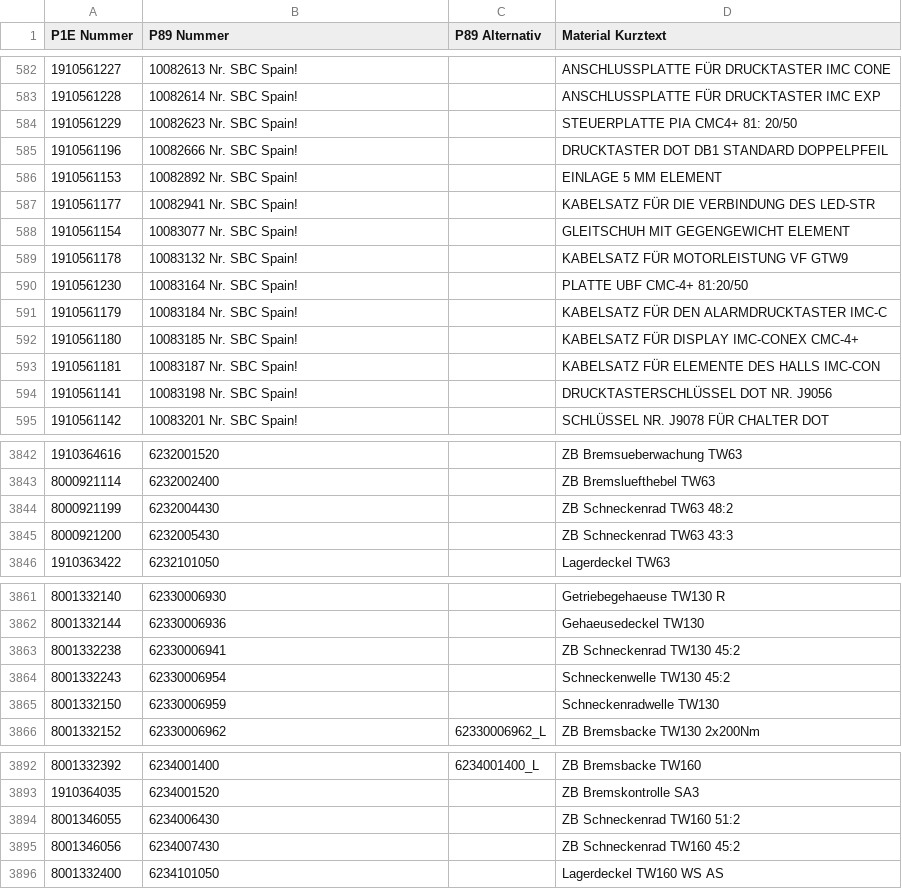
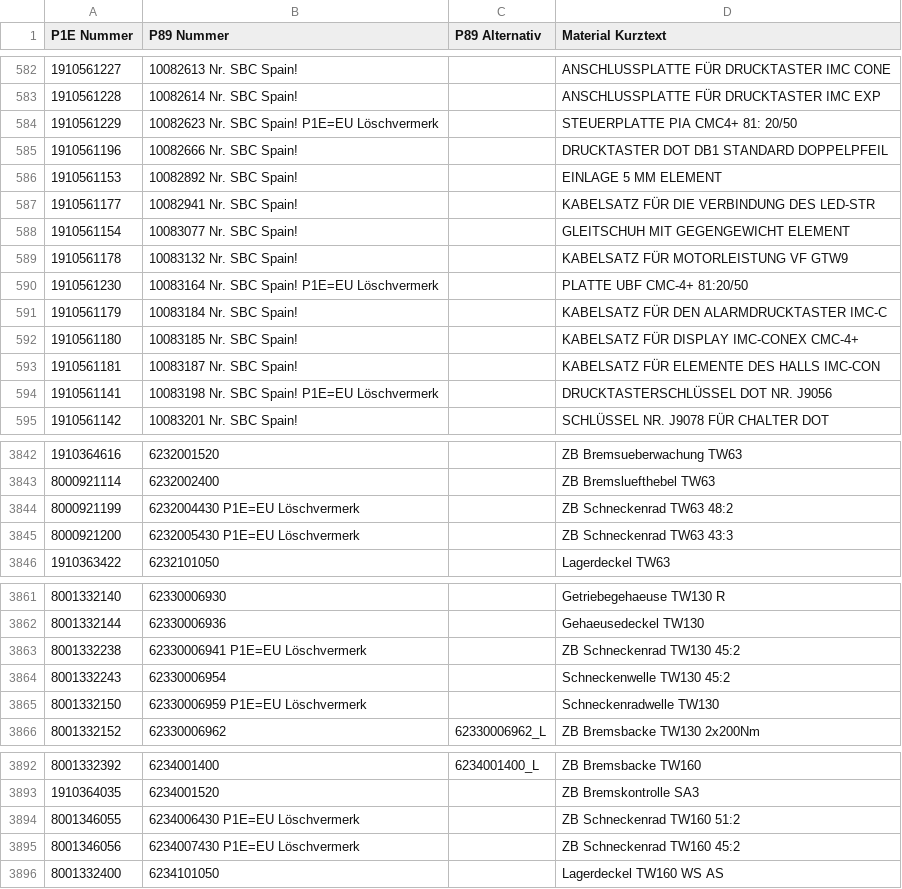
Before and after one commit to Waly1981/ETK_mini, a CSV file: Datenbank.csv, drawn as a sheet; only a part is shown, gaps mark what is left out; the diff covers the shown part only.

Commit message:
16.01.2026 - 17:20:45 Uhr

```diff
--- a/Datenbank.csv
+++ b/Datenbank.csv
@@ -583,3 +583,3 @@ P1E Nummer;P89 Nummer;P89 Alternativ;Material Kurztext
 1910561228;10082614 Nr. SBC Spain!;;ANSCHLUSSPLATTE FÜR DRUCKTASTER IMC EXP
-1910561229;10082623 Nr. SBC Spain!;;STEUERPLATTE PIA CMC4+ 81: 20/50
+1910561229;10082623 Nr. SBC Spain! P1E=EU Löschvermerk;;STEUERPLATTE PIA CMC4+ 81: 20/50
 1910561196;10082666 Nr. SBC Spain!;;DRUCKTASTER DOT DB1 STANDARD DOPPELPFEIL
@@ -589,3 +589,3 @@ P1E Nummer;P89 Nummer;P89 Alternativ;Material Kurztext
 1910561178;10083132 Nr. SBC Spain!;;KABELSATZ FÜR MOTORLEISTUNG VF GTW9
-1910561230;10083164 Nr. SBC Spain!;;PLATTE UBF CMC-4+ 81:20/50
+1910561230;10083164 Nr. SBC Spain! P1E=EU Löschvermerk;;PLATTE UBF CMC-4+ 81:20/50
 1910561179;10083184 Nr. SBC Spain!;;KABELSATZ FÜR DEN ALARMDRUCKTASTER IMC-C
@@ -593,3 +593,3 @@ P1E Nummer;P89 Nummer;P89 Alternativ;Material Kurztext
 1910561181;10083187 Nr. SBC Spain!;;KABELSATZ FÜR ELEMENTE DES HALLS IMC-CON
-1910561141;10083198 Nr. SBC Spain!;;DRUCKTASTERSCHLÜSSEL DOT NR. J9056
+1910561141;10083198 Nr. SBC Spain! P1E=EU Löschvermerk;;DRUCKTASTERSCHLÜSSEL DOT NR. J9056
 1910561142;10083201 Nr. SBC Spain!;;SCHLÜSSEL NR. J9078 FÜR CHALTER DOT
@@ -3844,4 +3844,4 @@ P1E Nummer;P89 Nummer;P89 Alternativ;Material Kurztext
 8000921114;6232002400;;ZB Bremsluefthebel TW63
-8000921199;6232004430;;ZB Schneckenrad TW63 48:2
-8000921200;6232005430;;ZB Schneckenrad TW63 43:3
+8000921199;6232004430 P1E=EU Löschvermerk;;ZB Schneckenrad TW63 48:2
+8000921200;6232005430 P1E=EU Löschvermerk;;ZB Schneckenrad TW63 43:3
 1910363422;6232101050;;Lagerdeckel TW63
@@ -3863,5 +3863,5 @@ P1E Nummer;P89 Nummer;P89 Alternativ;Material Kurztext
 8001332144;62330006936;;Gehaeusedeckel TW130
-8001332238;62330006941;;ZB Schneckenrad TW130 45:2
+8001332238;62330006941 P1E=EU Löschvermerk;;ZB Schneckenrad TW130 45:2
 8001332243;62330006954;;Schneckenwelle TW130 45:2
-8001332150;62330006959;;Schneckenradwelle TW130
+8001332150;62330006959 P1E=EU Löschvermerk;;Schneckenradwelle TW130
 8001332152;62330006962;62330006962_L;ZB Bremsbacke TW130 2x200Nm
@@ -3894,4 +3894,4 @@ P1E Nummer;P89 Nummer;P89 Alternativ;Material Kurztext
 1910364035;6234001520;;ZB Bremskontrolle SA3
-8001346055;6234006430;;ZB Schneckenrad TW160 51:2
-8001346056;6234007430;;ZB Schneckenrad TW160 45:2
+8001346055;6234006430 P1E=EU Löschvermerk;;ZB Schneckenrad TW160 51:2
+8001346056;6234007430 P1E=EU Löschvermerk;;ZB Schneckenrad TW160 45:2
 8001332400;6234101050;;Lagerdeckel TW160 WS AS
```
Also changed, not shown: 6 edited cells elsewhere in this file.
